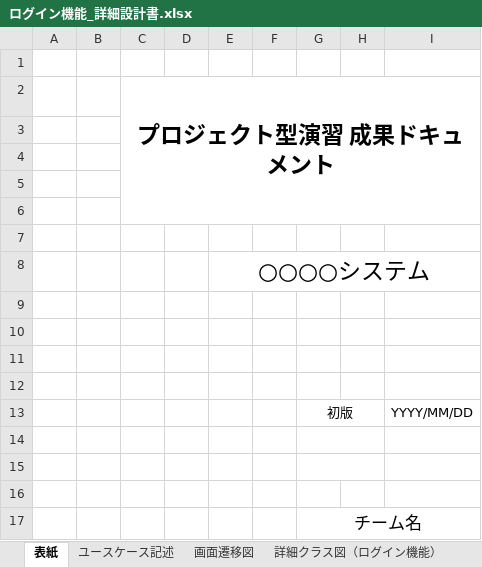
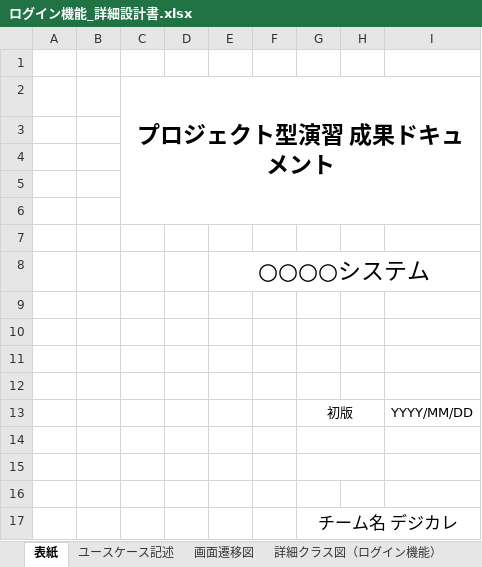
Before and after one commit to comsize-seiyama/TaskMan, an Excel workbook: document/ログイン機能_詳細設計書.xlsx, sheet 表紙, drawn as a sheet; values as stored, in another font and other column widths than the file's, no borders; the diff names each change by its address in the sheet, - before the commit and + after, or states it on an @@ line.

```diff
--- a/document/ログイン機能_詳細設計書.xlsx (sheet 表紙)
+++ b/document/ログイン機能_詳細設計書.xlsx (sheet 表紙)
-G17: チーム名
+G17: チーム名 デジカレ
```
Also changed, not shown: other sheet tabs.
